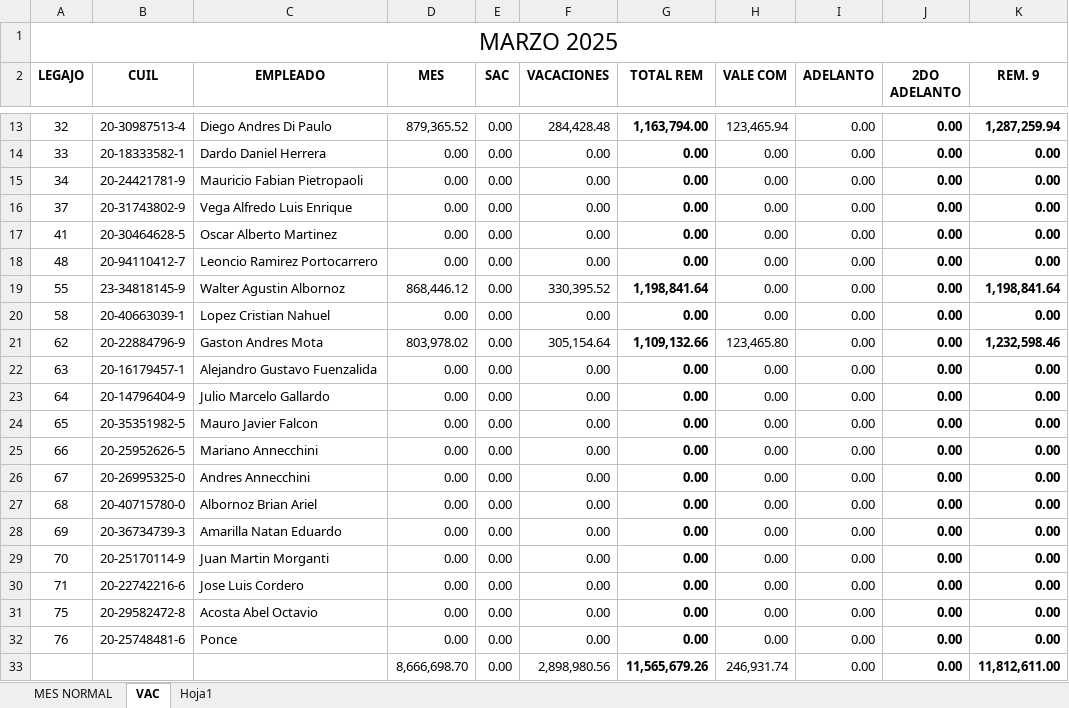
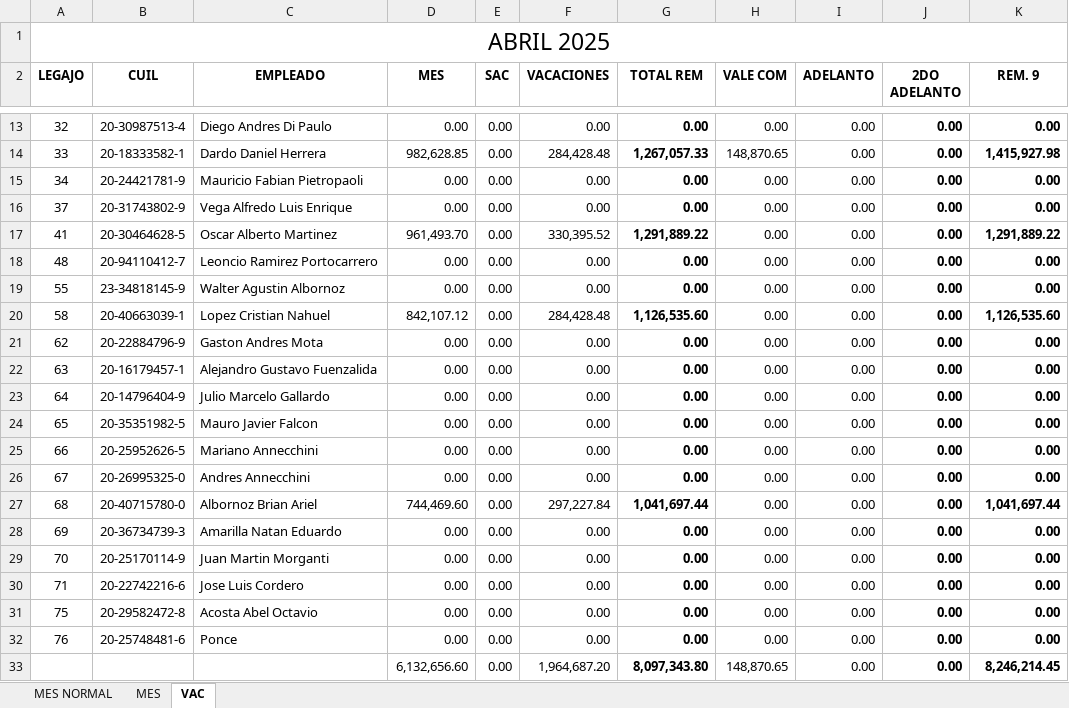
Before and after one commit to juanmartinmorganti/abril-lasa, an Excel workbook: public/abril_2025.xlsx, sheet VAC, drawn as a sheet; only a part is shown, gaps mark what is left out; values as stored, in another font and other column widths than the file's, no borders; removed rows and columns are numbered as before the commit, all else as after; the diff covers the shown part only; the diff names each change by its address in the sheet, - before the commit and + after, or states it on an @@ line.

```diff
--- a/public/abril_2025.xlsx (sheet VAC)
+++ b/public/abril_2025.xlsx (sheet VAC)
-sheet tab: Hoja1
+sheet tab: MES
-A1 (LEGAJO): MARZO 2025
+A1 (LEGAJO): ABRIL 2025
-D13 (MES): 879,365.52
+D13 (MES): 0.00
-F13 (VACACIONES): 284,428.48
+F13 (VACACIONES): 0.00
-G13 (TOTAL REM): 1,163,794.00
+G13 (TOTAL REM): 0.00
-H13 (VALE COM): 123,465.94
+H13 (VALE COM): 0.00
-K13 (REM. 9): 1,287,259.94
+K13 (REM. 9): 0.00
-D14 (MES): 0.00
+D14 (MES): 982,628.85
-F14 (VACACIONES): 0.00
+F14 (VACACIONES): 284,428.48
-G14 (TOTAL REM): 0.00
+G14 (TOTAL REM): 1,267,057.33
-H14 (VALE COM): 0.00
+H14 (VALE COM): 148,870.65
-K14 (REM. 9): 0.00
+K14 (REM. 9): 1,415,927.98
-D17 (MES): 0.00
+D17 (MES): 961,493.70
-F17 (VACACIONES): 0.00
+F17 (VACACIONES): 330,395.52
-G17 (TOTAL REM): 0.00
+G17 (TOTAL REM): 1,291,889.22
-K17 (REM. 9): 0.00
+K17 (REM. 9): 1,291,889.22
-D19 (MES): 868,446.12
+D19 (MES): 0.00
-F19 (VACACIONES): 330,395.52
+F19 (VACACIONES): 0.00
-G19 (TOTAL REM): 1,198,841.64
+G19 (TOTAL REM): 0.00
-K19 (REM. 9): 1,198,841.64
+K19 (REM. 9): 0.00
-D20 (MES): 0.00
+D20 (MES): 842,107.12
-F20 (VACACIONES): 0.00
+F20 (VACACIONES): 284,428.48
-G20 (TOTAL REM): 0.00
+G20 (TOTAL REM): 1,126,535.60
-K20 (REM. 9): 0.00
+K20 (REM. 9): 1,126,535.60
-D21 (MES): 803,978.02
+D21 (MES): 0.00
-F21 (VACACIONES): 305,154.64
+F21 (VACACIONES): 0.00
-G21 (TOTAL REM): 1,109,132.66
+G21 (TOTAL REM): 0.00
-H21 (VALE COM): 123,465.80
+H21 (VALE COM): 0.00
-K21 (REM. 9): 1,232,598.46
+K21 (REM. 9): 0.00
-D27 (MES): 0.00
+D27 (MES): 744,469.60
-F27 (VACACIONES): 0.00
+F27 (VACACIONES): 297,227.84
-G27 (TOTAL REM): 0.00
+G27 (TOTAL REM): 1,041,697.44
-K27 (REM. 9): 0.00
+K27 (REM. 9): 1,041,697.44
-row 33:  |  |  | 8,666,698.70 | 0.00 | 2,898,980.56 | 11,565,679.26 | 246,931.74 | 0.00 | 0.00 | 11,812,611.00
+row 33:  |  |  | 6,132,656.60 | 0.00 | 1,964,687.20 | 8,097,343.80 | 148,870.65 | 0.00 | 0.00 | 8,246,214.45
```
Also changed, not shown: 32 edited cells elsewhere in this sheet, sheet MES NORMAL, 6 other files.
